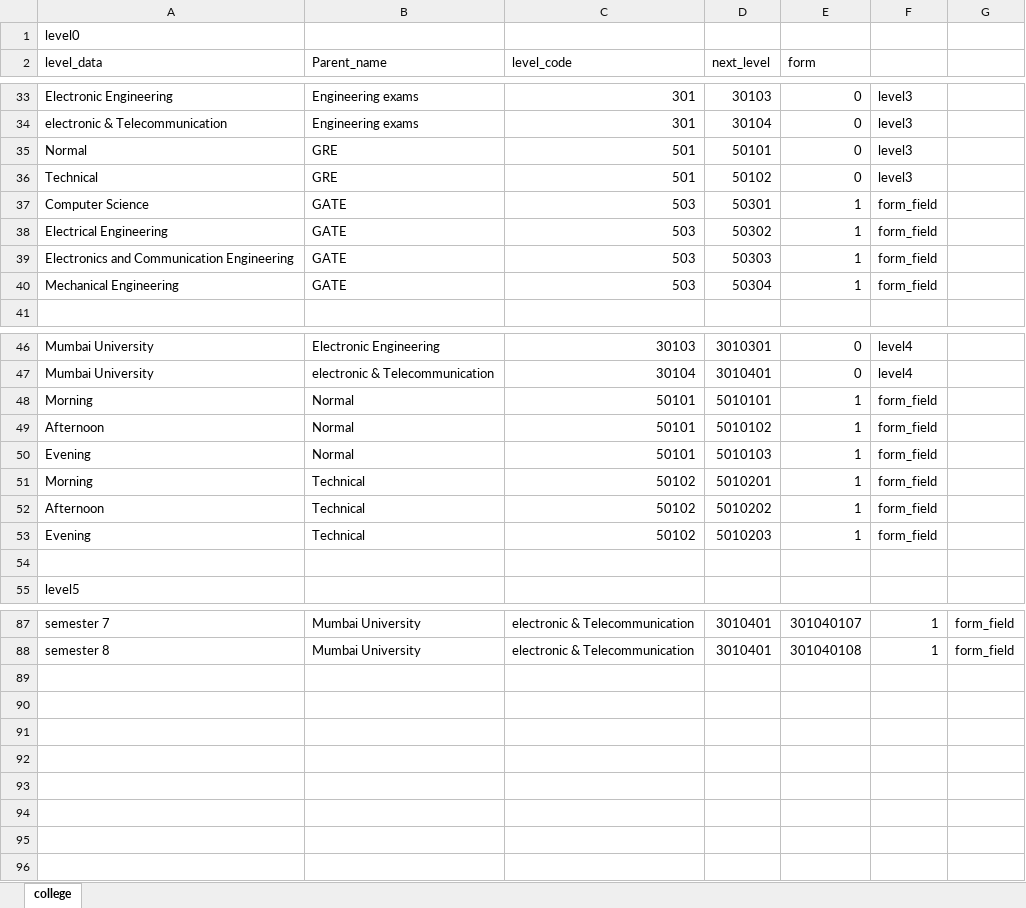
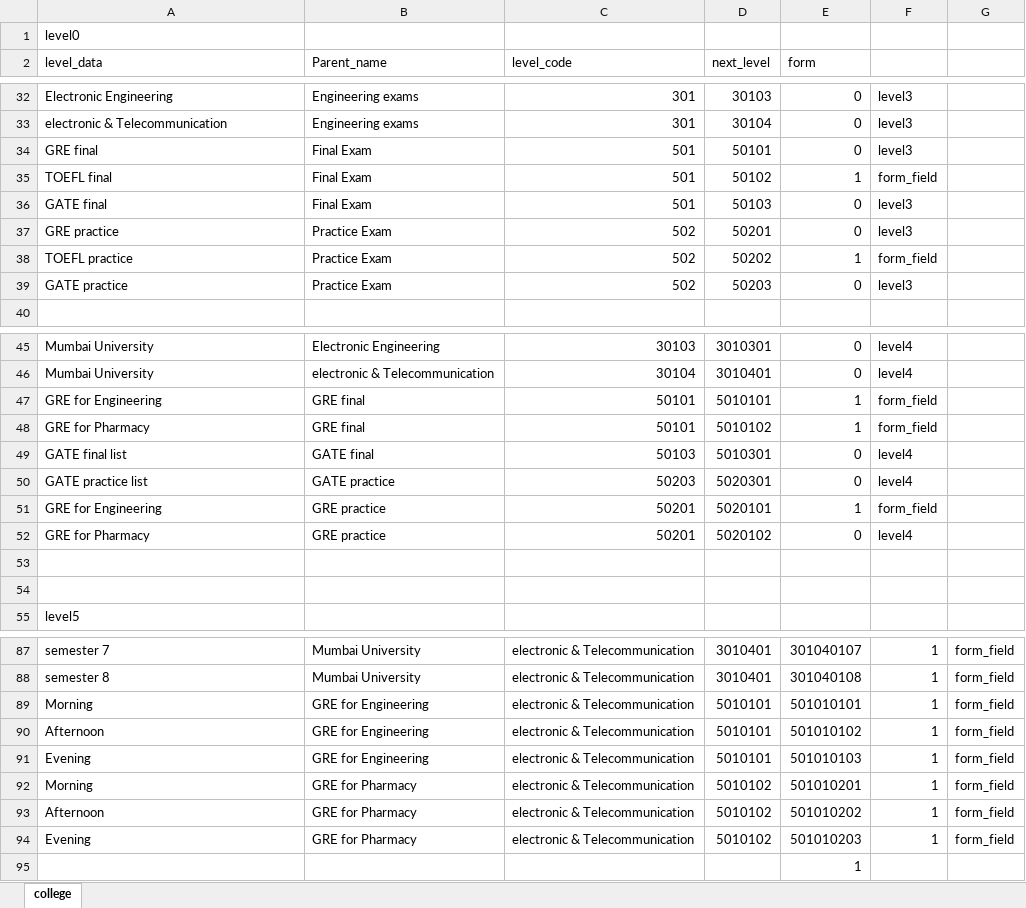
Before and after one commit to hitman711/acadspace, an Excel workbook: college.xlsx, sheet college, drawn as a sheet; only a part is shown, gaps mark what is left out; values as stored, in another font and other column widths than the file's, no borders; removed rows and columns are numbered as before the commit, all else as after; the diff covers the shown part only; the diff names each change by its address in the sheet, - before the commit and + after, or states it on an @@ line.

Commit message:
new format and data added

```diff
--- a/college.xlsx (sheet college)
+++ b/college.xlsx (sheet college)
-A34 (level_data): Normal
+A34 (level_data): GRE final
-B34 (Parent_name): GRE
+B34 (Parent_name): Final Exam
+row 35: TOEFL final | Final Exam | 501 | 50102 | 1 | form_field
-A36 (level_data): Technical
+A36 (level_data): GATE final
-B36 (Parent_name): GRE
+B36 (Parent_name): Final Exam
-D36 (next_level): 50102
+D36 (next_level): 50103
-row 37: Computer Science | GATE | 503 | 50301 | 1 | form_field
-row 38: Electrical Engineering | GATE | 503 | 50302 | 1 | form_field
-row 39: Electronics and Communication Engineering | GATE | 503 | 50303 | 1 | form_field
-row 40: Mechanical Engineering | GATE | 503 | 50304 | 1 | form_field
+row 37: GRE practice | Practice Exam | 502 | 50201 | 0 | level3
+row 38: TOEFL practice | Practice Exam | 502 | 50202 | 1 | form_field
+row 39: GATE practice | Practice Exam | 502 | 50203 | 0 | level3
-A47 (level_data): Morning
+A47 (level_data): GRE for Engineering
-B47:B48 (Parent_name): Normal
+B47:B48 (Parent_name): GRE final
-A48 (level_data): Afternoon
+A48 (level_data): GRE for Pharmacy
-row 50: Evening | Normal | 50101 | 5010103 | 1 | form_field
-row 51: Morning | Technical | 50102 | 5010201 | 1 | form_field
-row 52: Afternoon | Technical | 50102 | 5010202 | 1 | form_field
+row 49: GATE final list | GATE final | 50103 | 5010301 | 0 | level4
+row 50: GATE practice list | GATE practice | 50203 | 5020301 | 0 | level4
+row 51: GRE for Engineering | GRE practice | 50201 | 5020101 | 1 | form_field
+row 52: GRE for Pharmacy | GRE practice | 50201 | 5020102 | 0 | level4
-row 53: Evening | Technical | 50102 | 5010203 | 1 | form_field
+row 53: (empty)
+row 89: Morning | GRE for Engineering | electronic & Telecommunication | 5010101 | 501010101 | 1 | form_field
+row 90: Afternoon | GRE for Engineering | electronic & Telecommunication | 5010101 | 501010102 | 1 | form_field
+row 91: Evening | GRE for Engineering | electronic & Telecommunication | 5010101 | 501010103 | 1 | form_field
+row 92: Morning | GRE for Pharmacy | electronic & Telecommunication | 5010102 | 501010201 | 1 | form_field
+row 93: Afternoon | GRE for Pharmacy | electronic & Telecommunication | 5010102 | 501010202 | 1 | form_field
+row 94: Evening | GRE for Pharmacy | electronic & Telecommunication | 5010102 | 501010203 | 1 | form_field
+row 95:  |  |  |  | 1
```
Also changed, not shown: 1 removed row and 2 edited cells elsewhere in this sheet, formulas that keep their value, 47 other files.
